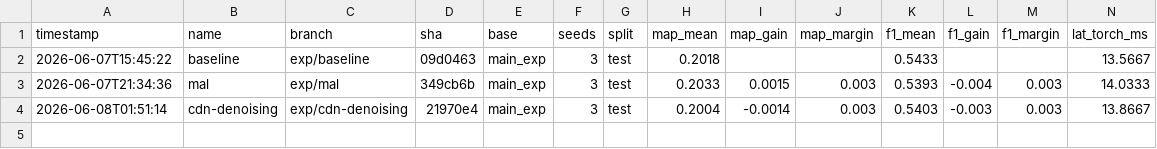
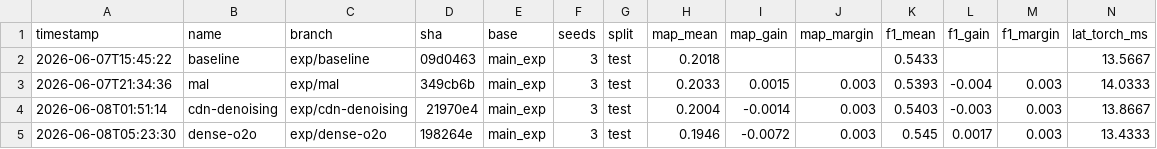
Before and after one commit to ArgoHA/D-FINE-seg, a CSV file: experiments/ledger.csv, drawn as a sheet; only a part is shown; rows hold the shown columns only; the diff names each change by its address in the sheet, - before the commit and + after, or states it on an @@ line.

Commit message:
Reject Dense O2O mosaic_prob 1.0 (mAP -0.0072 under walltime cap)

```diff
--- a/experiments/ledger.csv
+++ b/experiments/ledger.csv
+row 5: 2026-06-08T05:23:30 | dense-o2o | exp/dense-o2o | 198264e | main_exp | 3 | test | 0.1946 | -0.0072 | 0.003 | 0.545 | 0.0017 | 0.003 | 13.4333
```
Also changed, not shown: 1 other file.
